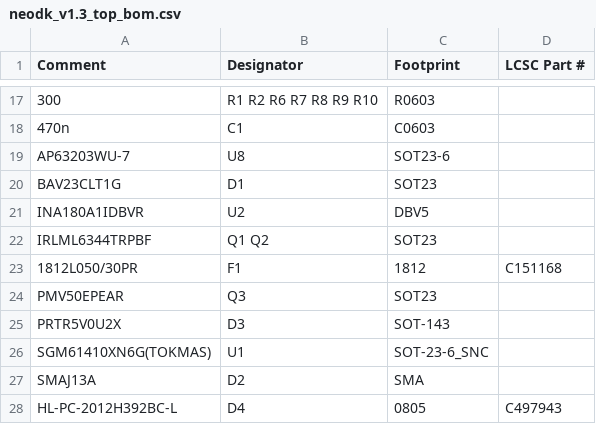
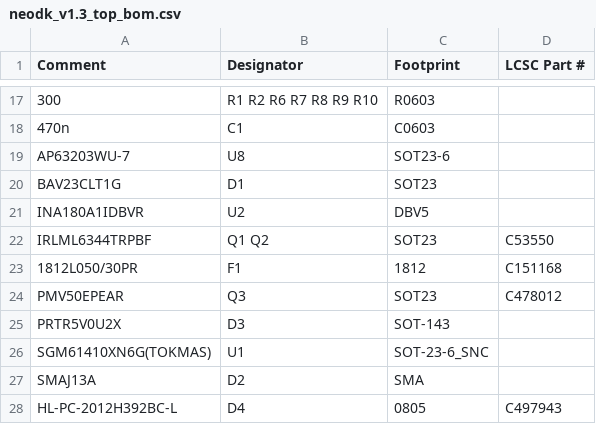
Before and after one commit to Onwrikbaar/NeoDK, a CSV file: JLCPCB_prod/neodk_v1.3_top_bom.csv, drawn as a sheet; only a part is shown, gaps mark what is left out.

Commit message:
Ensure JLC places the correct FETs.

```diff
--- a/JLCPCB_prod/neodk_v1.3_top_bom.csv
+++ b/JLCPCB_prod/neodk_v1.3_top_bom.csv
@@ -21,5 +21,5 @@ BAV23CLT1G,D1,SOT23,
 INA180A1IDBVR,U2,DBV5,
-IRLML6344TRPBF,Q1 Q2,SOT23,
+IRLML6344TRPBF,Q1 Q2,SOT23,C53550,
 1812L050/30PR,F1,1812,C151168,
-PMV50EPEAR,Q3,SOT23,
+PMV50EPEAR,Q3,SOT23,C478012,
 PRTR5V0U2X,D3,SOT-143,
```
